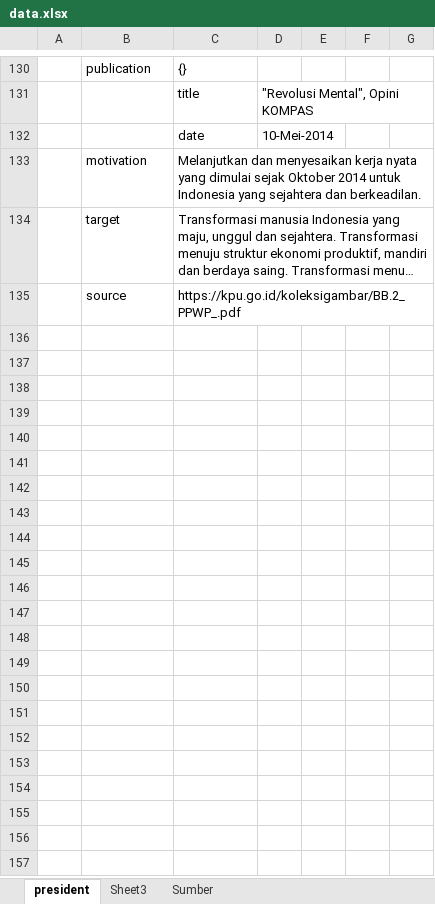
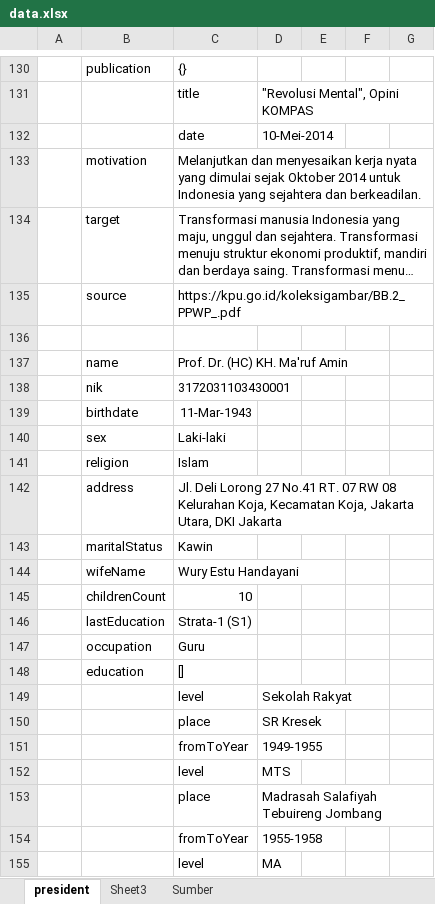
Before and after one commit to fariswd/election-guide-2019, an Excel workbook: data.xlsx, sheet president, drawn as a sheet; only a part is shown, gaps mark what is left out; long unchanged cells end in …; values as stored, in another font and other column widths than the file's, no borders; the diff covers the shown part only; the diff names each change by its address in the sheet, - before the commit and + after, or states it on an @@ line.

Commit message:
updated data

```diff
--- a/data.xlsx (sheet president)
+++ b/data.xlsx (sheet president)
+row 136: (empty)
+row 137:  | name | Prof. Dr. (HC) KH. Ma'ruf Amin
+row 138:  | nik | 3172031103430001
+row 139:  | birthdate | 11-Mar-1943
+row 140:  | sex | Laki-laki
+row 141:  | religion | Islam
+row 142:  | address | Jl. Deli Lorong 27 No.41 RT. 07 RW 08 Kelurahan Koja, Kecamatan Koja, Jakarta Utara, DKI Jakarta
+row 143:  | maritalStatus | Kawin
+row 144:  | wifeName | Wury Estu Handayani
+row 145:  | childrenCount | 10
+row 146:  | lastEducation | Strata-1 (S1)
+row 147:  | occupation | Guru
+row 148:  | education | []
+row 149:  |  | level | Sekolah Rakyat
+row 150:  |  | place | SR Kresek
+row 151:  |  | fromToYear | 1949-1955
+row 152:  |  | level | MTS
+row 153:  |  | place | Madrasah Salafiyah Tebuireng Jombang
+row 154:  |  | fromToYear | 1955-1958
+row 155:  |  | level | MA
```
Also changed, not shown: 168 added rows elsewhere in this sheet, 1 other file.
